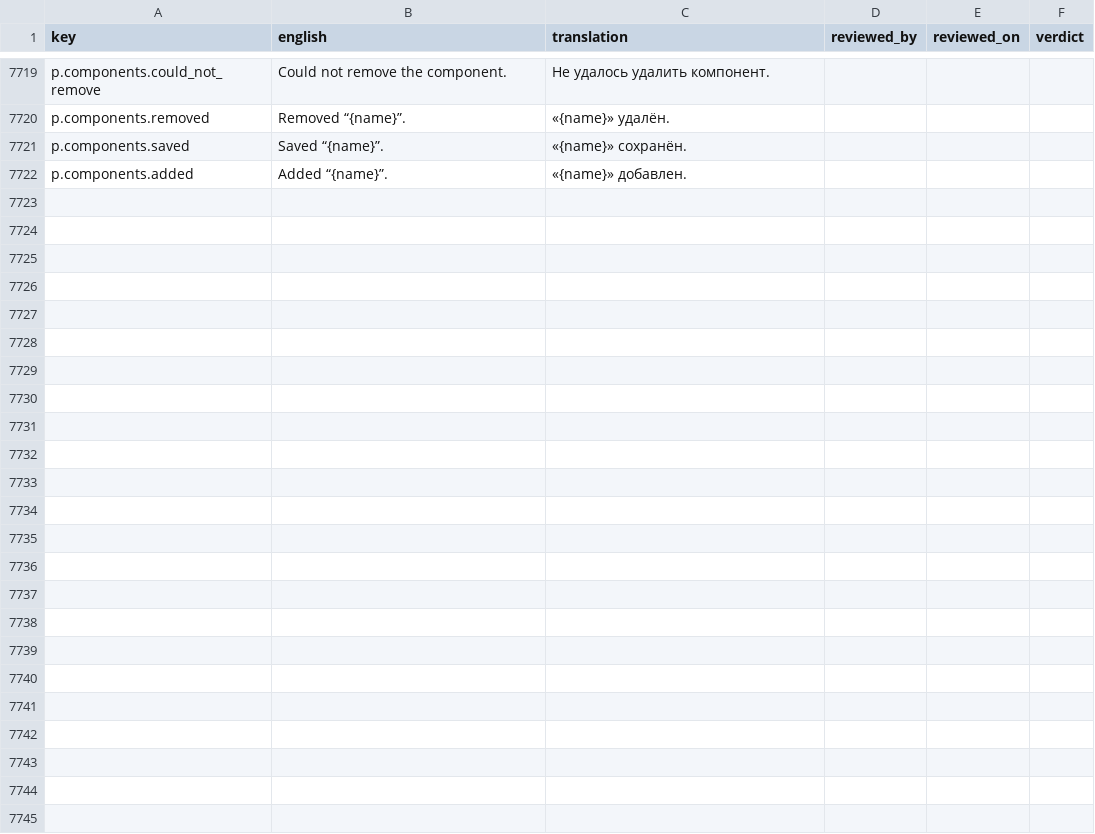
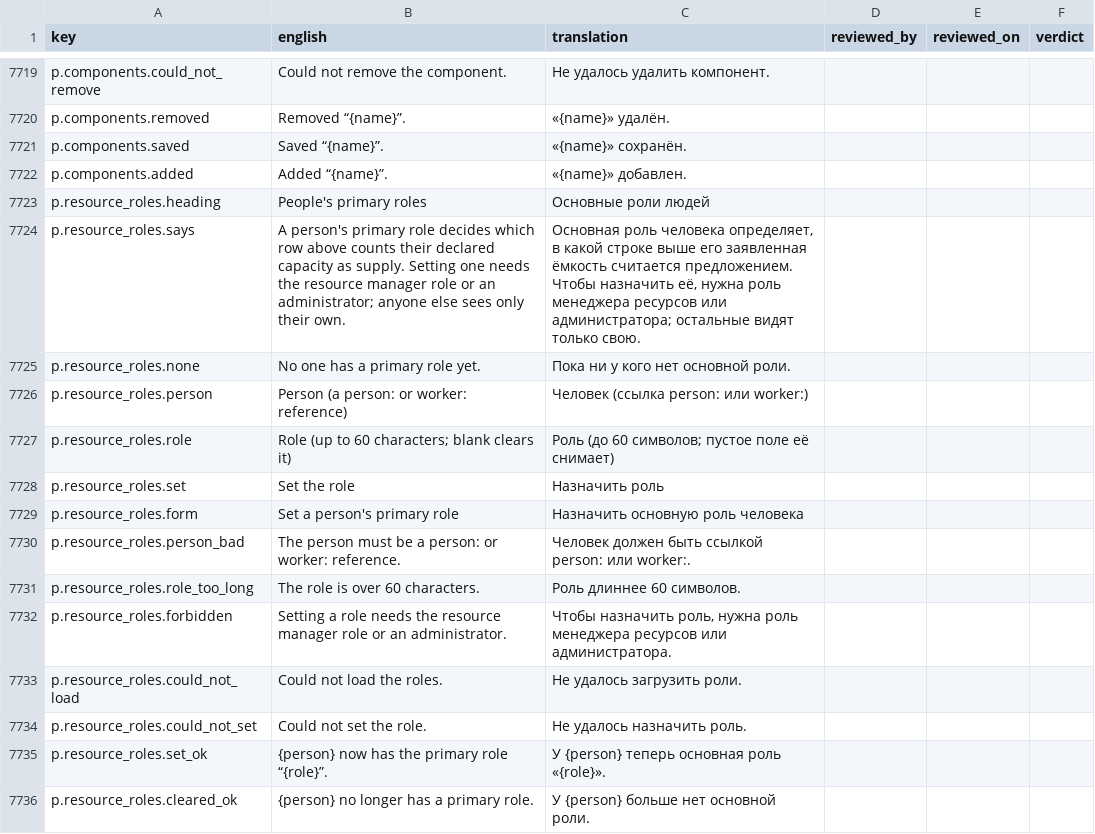
Before and after one commit to project-portfolio-management/project-portfolio-management, a CSV file: governance/translation-reviews/ru-001.csv, drawn as a sheet; only a part is shown, gaps mark what is left out.

```diff
--- a/governance/translation-reviews/ru-001.csv
+++ b/governance/translation-reviews/ru-001.csv
@@ -7722 +7722,15 @@ p.components.saved,Saved “{name}”.,«{name}» сохранён.,,,
 p.components.added,Added “{name}”.,«{name}» добавлен.,,,
+p.resource_roles.heading,People's primary roles,Основные роли людей,,,
+p.resource_roles.says,A person's primary role decides which row above counts their declared capacity as supply. Setting one needs the resource manager role or an administrator; anyone else sees only their own.,"Основная роль человека определяет, в какой строке выше его заявленная ёмкость считается предложением. Чтобы назначить её, нужна роль менеджера ресурсов или администратора; остальные видят только свою.",,,
+p.resource_roles.none,No one has a primary role yet.,Пока ни у кого нет основной роли.,,,
+p.resource_roles.person,Person (a person: or worker: reference),Человек (ссылка person: или worker:),,,
+p.resource_roles.role,Role (up to 60 characters; blank clears it),Роль (до 60 символов; пустое поле её снимает),,,
+p.resource_roles.set,Set the role,Назначить роль,,,
+p.resource_roles.form,Set a person's primary role,Назначить основную роль человека,,,
+p.resource_roles.person_bad,The person must be a person: or worker: reference.,Человек должен быть ссылкой person: или worker:.,,,
+p.resource_roles.role_too_long,The role is over 60 characters.,Роль длиннее 60 символов.,,,
+p.resource_roles.forbidden,Setting a role needs the resource manager role or an administrator.,"Чтобы назначить роль, нужна роль менеджера ресурсов или администратора.",,,
+p.resource_roles.could_not_load,Could not load the roles.,Не удалось загрузить роли.,,,
+p.resource_roles.could_not_set,Could not set the role.,Не удалось назначить роль.,,,
+p.resource_roles.set_ok,{person} now has the primary role “{role}”.,У {person} теперь основная роль «{role}».,,,
+p.resource_roles.cleared_ok,{person} no longer has a primary role.,У {person} больше нет основной роли.,,,
```
Also changed, not shown: governance/translation-reviews/ar-001.csv, governance/translation-reviews/es-001.csv, 39 other files.
